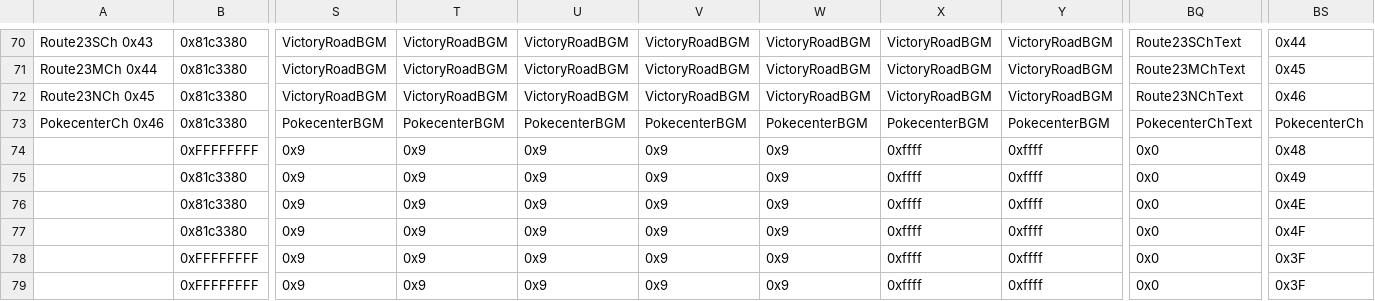
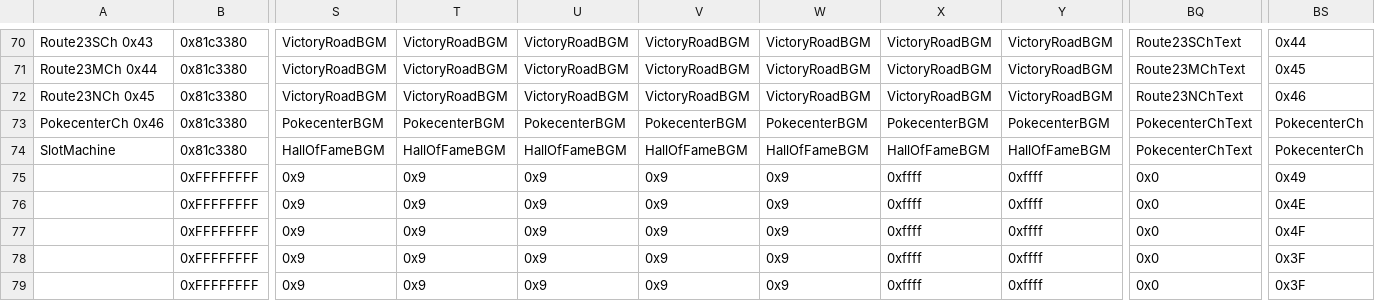
Before and after one commit to FireEmblemUniverse/SkillSystem_FE8, a CSV file: Tables/NightmareModules/ChapterData/ChapterData.csv, drawn as a sheet; only a part is shown, gaps mark what is left out; the diff covers the shown part only; the diff names each change by its address in the sheet, - before the commit and + after, or states it on an @@ line.

```diff
--- a/Tables/NightmareModules/ChapterData/ChapterData.csv
+++ b/Tables/NightmareModules/ChapterData/ChapterData.csv
-A74: (empty)
+A74: SlotMachine
-B74: 0xFFFFFFFF
+B74: 0x81c3380
-S74: 0x9
+S74: HallOfFameBGM
-T74: 0x9
+T74: HallOfFameBGM
-U74: 0x9
+U74: HallOfFameBGM
-V74: 0x9
+V74: HallOfFameBGM
-W74: 0x9
+W74: HallOfFameBGM
-X74: 0xffff
+X74: HallOfFameBGM
-Y74: 0xffff
+Y74: HallOfFameBGM
-BQ74: 0x0
+BQ74: PokecenterChText
-BS74: 0x48
+BS74: PokecenterCh
-B75:B77: 0x81c3380
+B75:B77: 0xFFFFFFFF
```
Also changed, not shown: 2 edited cells elsewhere in this file, Tables/NightmareModules/CharactersClasses/CharacterTable.csv, Tables/NightmareModules/Items/ItemTable.csv, 49 other files.
